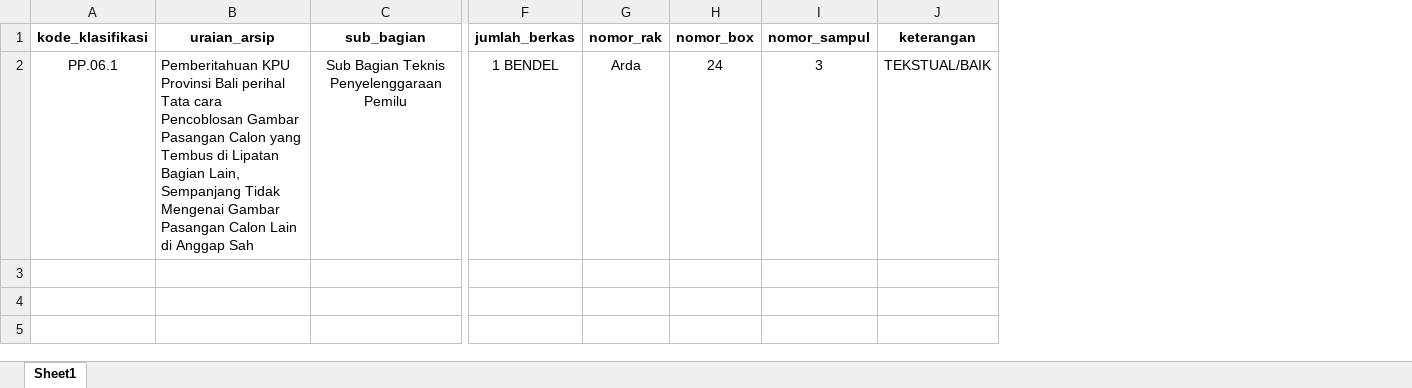
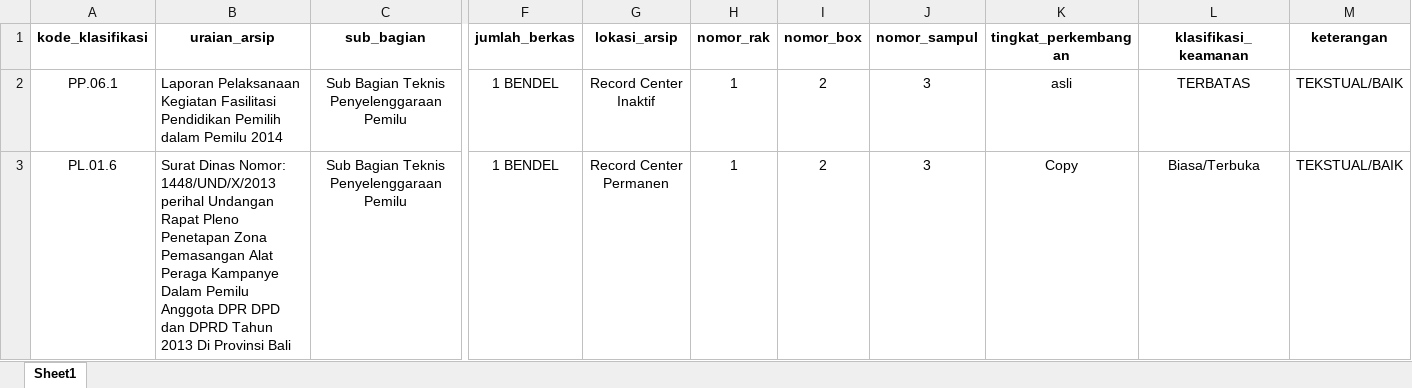
Before and after one commit to vigyanmelati/sistemu-arsip-1, an Excel workbook: public/template/Contoh Format Arsip.xlsx, sheet Sheet1, drawn as a sheet; only a part is shown, gaps mark what is left out; values as stored, in another font and other column widths than the file's, no borders; conditional formats not drawn; addresses are those after the commit; rows hold the shown columns only; the diff names each change by its address in the sheet, - before the commit and + after, or states it on an @@ line.

Commit message:
update import arsip

```diff
--- a/public/template/Contoh Format Arsip.xlsx (sheet Sheet1)
+++ b/public/template/Contoh Format Arsip.xlsx (sheet Sheet1)
+column G (lokasi_arsip), row 2: Record Center Inaktif
+column K (tingkat_perkembangan), row 2: asli
+column L (klasifikasi_keamanan), row 2: TERBATAS
-B2 (uraian_arsip): Pemberitahuan KPU Provinsi Bali perihal Tata cara Pencoblosan Gambar Pasangan Calon yang Tembus di Lipatan Bagian Lain, Sempanjang Tidak Mengenai Gambar Pasangan Calon Lain di Anggap Sah
+B2 (uraian_arsip): Laporan Pelaksanaan Kegiatan Fasilitasi Pendidikan Pemilih dalam Pemilu 2014
-H2 (nomor_rak): Arda
+H2 (nomor_rak): 1
-I2 (nomor_box): 24
+I2 (nomor_box): 2
+row 3: PL.01.6 | Surat Dinas Nomor: 1448/UND/X/2013 perihal Undangan Rapat Pleno Penetapan Zona Pemasangan Alat Peraga Kampanye Dalam Pemilu Anggota DPR DPD dan DPRD Tahun 2013 Di Provinsi Bali | Sub Bagian Teknis Penyelenggaraan Pemilu | 1 BENDEL | Record Center Permanen | 1 | 2 | 3 | Copy | Biasa/Terbuka | TEKSTUAL/BAIK
```
Also changed, not shown: 4 other files.
